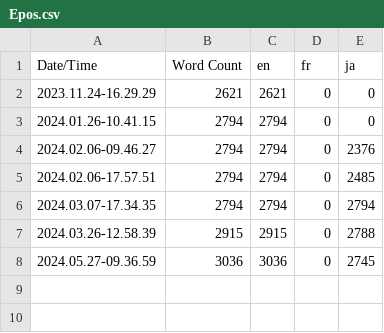
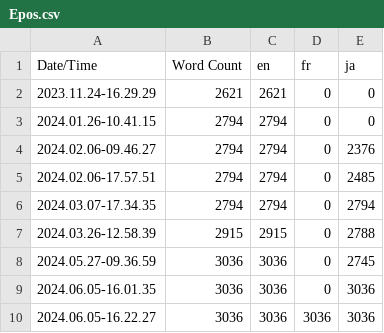
Before and after one commit to Praxinos/Odyssey, a CSV file: Content/Localization/Epos/Epos.csv, drawn as a sheet.

Commit message:
feat: update french localization

```diff
--- a/Content/Localization/Epos/Epos.csv
+++ b/Content/Localization/Epos/Epos.csv
@@ -8 +8,3 @@ Date/Time,Word Count,en,fr,ja
 2024.05.27-09.36.59,3036,3036,0,2745
+2024.06.05-16.01.35,3036,3036,0,3036
+2024.06.05-16.22.27,3036,3036,3036,3036
```
Also changed, not shown: 6 other files.
